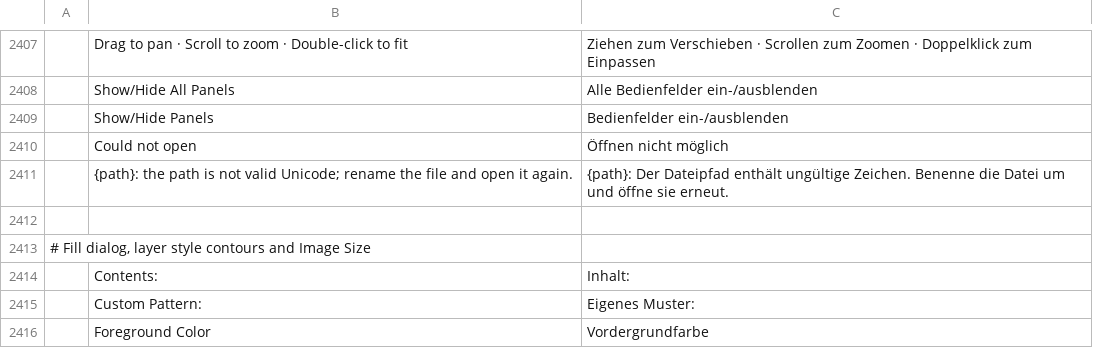
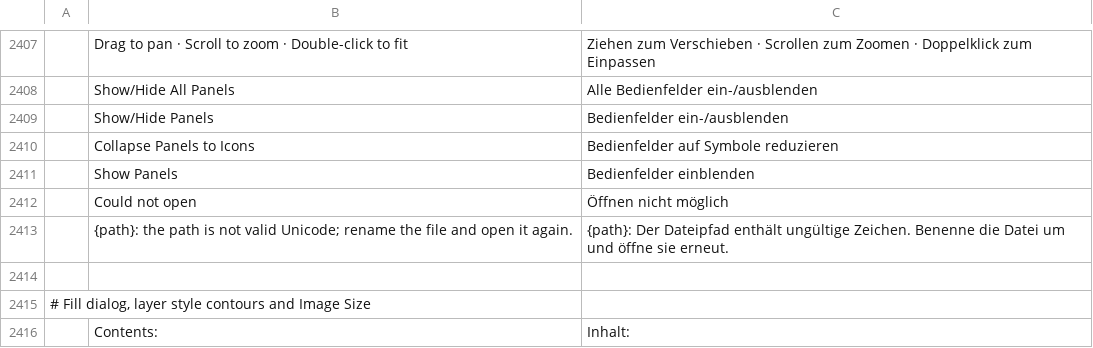
Before and after one commit to vnt87/photocraft-ios, a TSV file: crates/ui-egui/src/i18n/de.tsv, drawn as a sheet; only a part is shown, gaps mark what is left out; the shorter side is filled out with more unchanged rows.

```diff
--- a/crates/ui-egui/src/i18n/de.tsv
+++ b/crates/ui-egui/src/i18n/de.tsv
@@ -2409,2 +2409,4 @@
 	Show/Hide Panels	Bedienfelder ein-/ausblenden
+	Collapse Panels to Icons	Bedienfelder auf Symbole reduzieren
+	Show Panels	Bedienfelder einblenden
 	Could not open	Öffnen nicht möglich
```
Also changed, not shown: crates/ui-egui/src/i18n/el.tsv, crates/ui-egui/src/i18n/hu.tsv, 25 other files.
